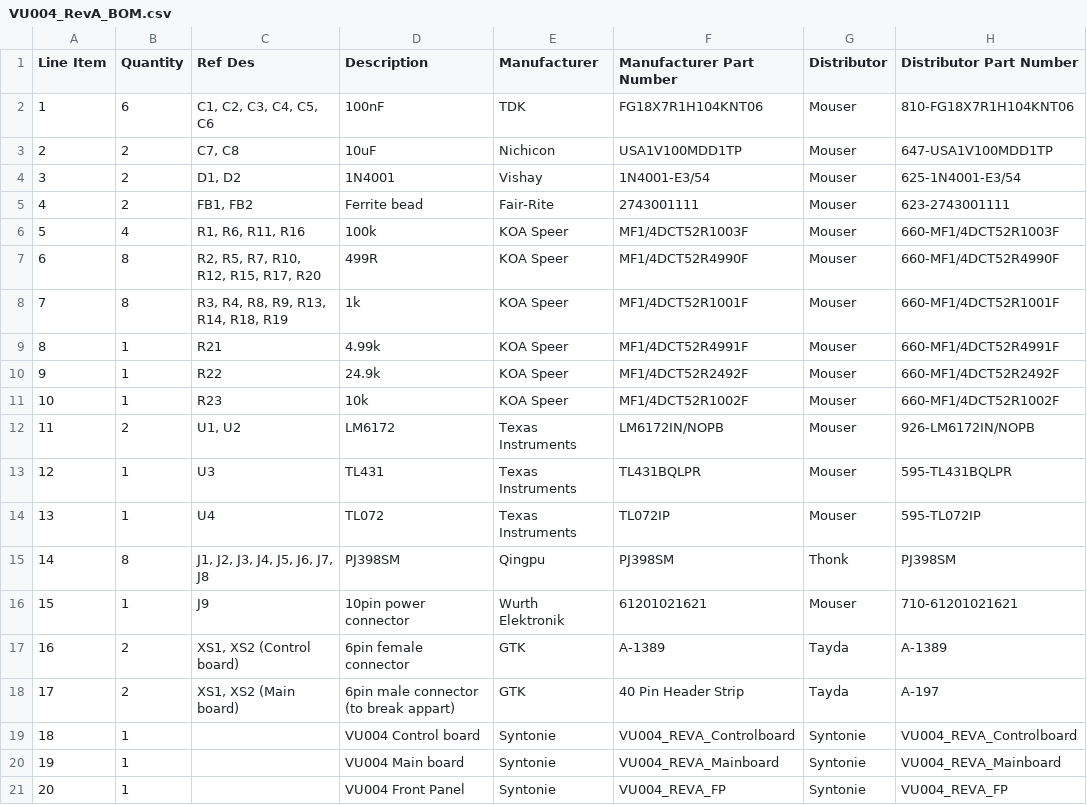
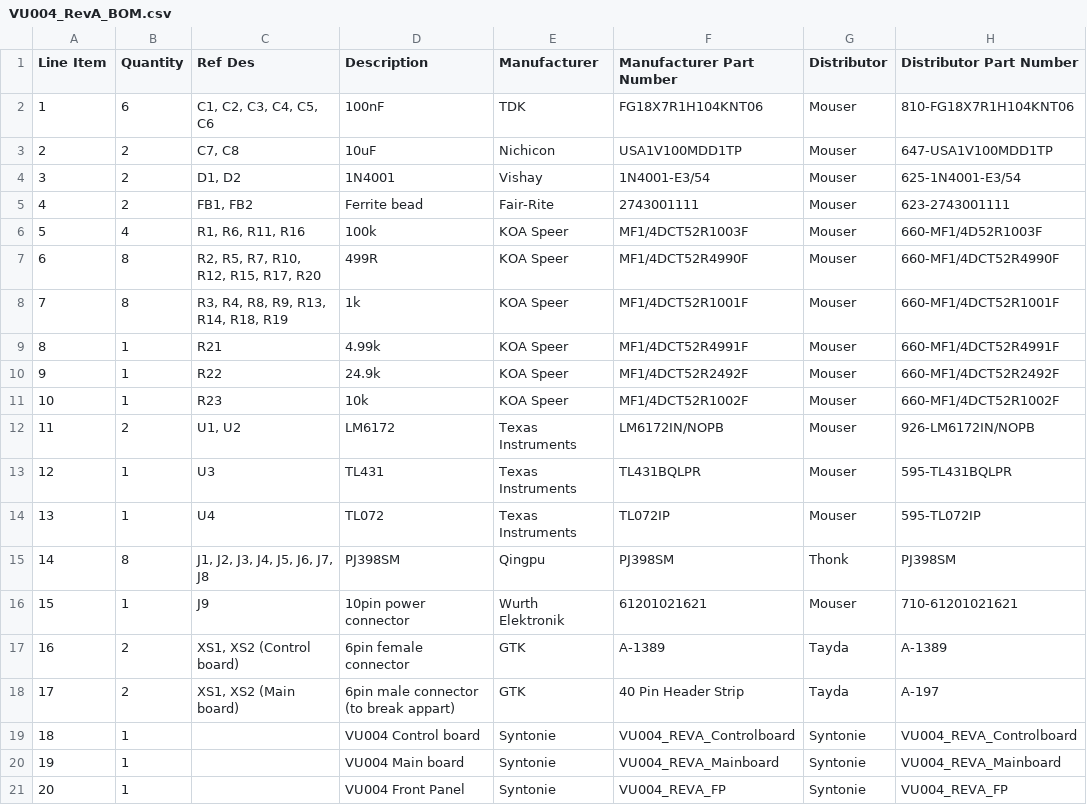
Before and after one commit to Syntonie/documentation, a CSV file: VU004/VU004_RevA_BOM.csv, drawn as a sheet.

```diff
--- a/VU004/VU004_RevA_BOM.csv
+++ b/VU004/VU004_RevA_BOM.csv
@@ -5,3 +5,3 @@ Line Item,Quantity,Ref Des,Description,Manufacturer,Manufacturer Part Number,Dis
 4,2,"FB1, FB2",Ferrite bead,Fair-Rite,2743001111,Mouser,623-2743001111
-5,4,"R1, R6, R11, R16",100k,KOA Speer,MF1/4DCT52R1003F,Mouser,660-MF1/4DCT52R1003F
+5,4,"R1, R6, R11, R16",100k,KOA Speer,MF1/4DCT52R1003F,Mouser,660-MF1/4D52R1003F
 6,8,"R2, R5, R7, R10, R12, R15, R17, R20",499R,KOA Speer,MF1/4DCT52R4990F,Mouser,660-MF1/4DCT52R4990F
```
Also changed, not shown: 1 other file.
